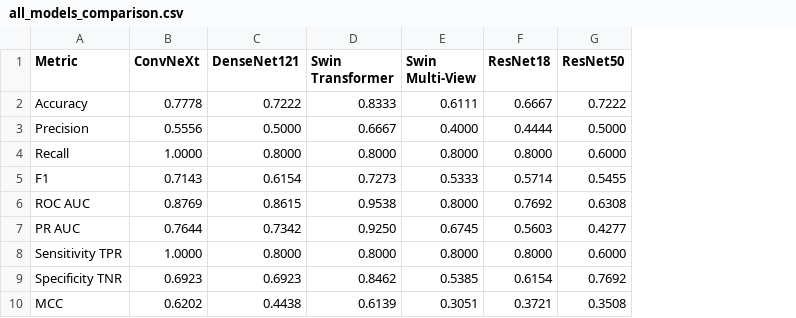
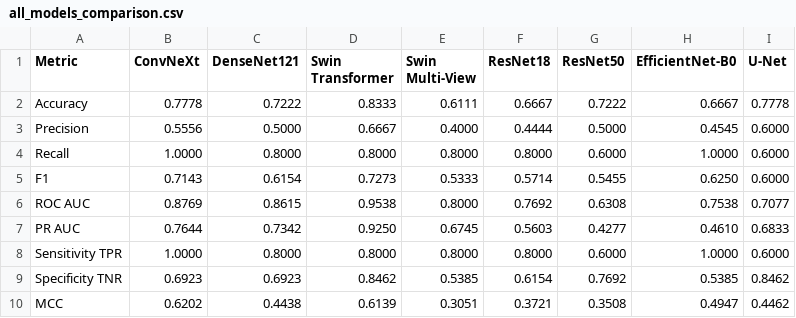
Before and after one commit to qwerty-loops/CBIS_DDSM_Model_Comparison, a CSV file: results/comparison/all_models_comparison.csv, drawn as a sheet; the diff names each change by its address in the sheet, - before the commit and + after, or states it on an @@ line.

Commit message:
new models added

```diff
--- a/results/comparison/all_models_comparison.csv
+++ b/results/comparison/all_models_comparison.csv
+column H (EfficientNet-B0), rows 2-10: 0.6667 | 0.4545 | 1.0000 | 0.6250 | 0.7538 | 0.4610 | 1.0000 | 0.5385 | 0.4947
+column I (U-Net), rows 2-10: 0.7778 | 0.6000 | 0.6000 | 0.6000 | 0.7077 | 0.6833 | 0.6000 | 0.8462 | 0.4462
```
Also changed, not shown: 29 other files.
